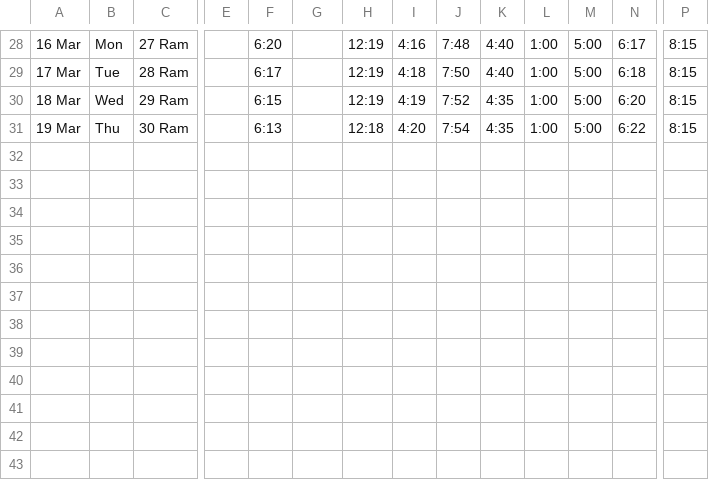
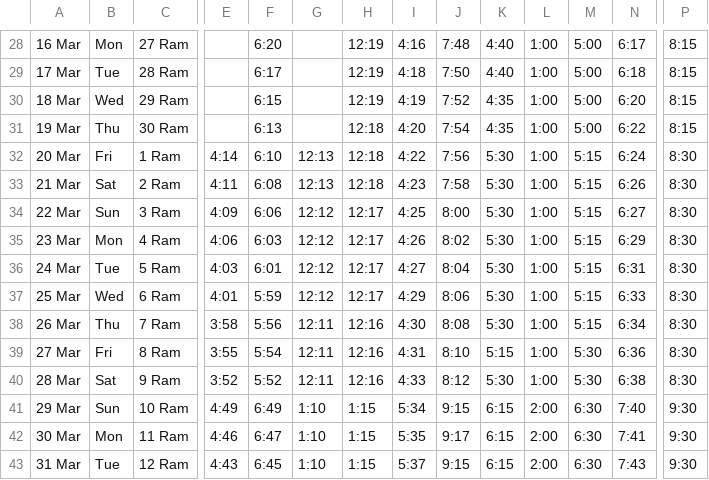
Before and after one commit to hasan1239/iqamah, a CSV file: data/jame.csv, drawn as a sheet; only a part is shown, gaps mark what is left out; rows hold the shown columns only; the diff names each change by its address in the sheet, - before the commit and + after, or states it on an @@ line.

```diff
--- a/data/jame.csv
+++ b/data/jame.csv
+row 32: 20 Mar | Fri | 1 Ram | 4:14 | 6:10 | 12:13 | 12:18 | 4:22 | 7:56 | 5:30 | 1:00 | 5:15 | 6:24 | 8:30
+row 33: 21 Mar | Sat | 2 Ram | 4:11 | 6:08 | 12:13 | 12:18 | 4:23 | 7:58 | 5:30 | 1:00 | 5:15 | 6:26 | 8:30
+row 34: 22 Mar | Sun | 3 Ram | 4:09 | 6:06 | 12:12 | 12:17 | 4:25 | 8:00 | 5:30 | 1:00 | 5:15 | 6:27 | 8:30
+row 35: 23 Mar | Mon | 4 Ram | 4:06 | 6:03 | 12:12 | 12:17 | 4:26 | 8:02 | 5:30 | 1:00 | 5:15 | 6:29 | 8:30
+row 36: 24 Mar | Tue | 5 Ram | 4:03 | 6:01 | 12:12 | 12:17 | 4:27 | 8:04 | 5:30 | 1:00 | 5:15 | 6:31 | 8:30
+row 37: 25 Mar | Wed | 6 Ram | 4:01 | 5:59 | 12:12 | 12:17 | 4:29 | 8:06 | 5:30 | 1:00 | 5:15 | 6:33 | 8:30
+row 38: 26 Mar | Thu | 7 Ram | 3:58 | 5:56 | 12:11 | 12:16 | 4:30 | 8:08 | 5:30 | 1:00 | 5:15 | 6:34 | 8:30
+row 39: 27 Mar | Fri | 8 Ram | 3:55 | 5:54 | 12:11 | 12:16 | 4:31 | 8:10 | 5:15 | 1:00 | 5:30 | 6:36 | 8:30
+row 40: 28 Mar | Sat | 9 Ram | 3:52 | 5:52 | 12:11 | 12:16 | 4:33 | 8:12 | 5:30 | 1:00 | 5:30 | 6:38 | 8:30
+row 41: 29 Mar | Sun | 10 Ram | 4:49 | 6:49 | 1:10 | 1:15 | 5:34 | 9:15 | 6:15 | 2:00 | 6:30 | 7:40 | 9:30
+row 42: 30 Mar | Mon | 11 Ram | 4:46 | 6:47 | 1:10 | 1:15 | 5:35 | 9:17 | 6:15 | 2:00 | 6:30 | 7:41 | 9:30
+row 43: 31 Mar | Tue | 12 Ram | 4:43 | 6:45 | 1:10 | 1:15 | 5:37 | 9:15 | 6:15 | 2:00 | 6:30 | 7:43 | 9:30
```
Also changed, not shown: 4 other files.
